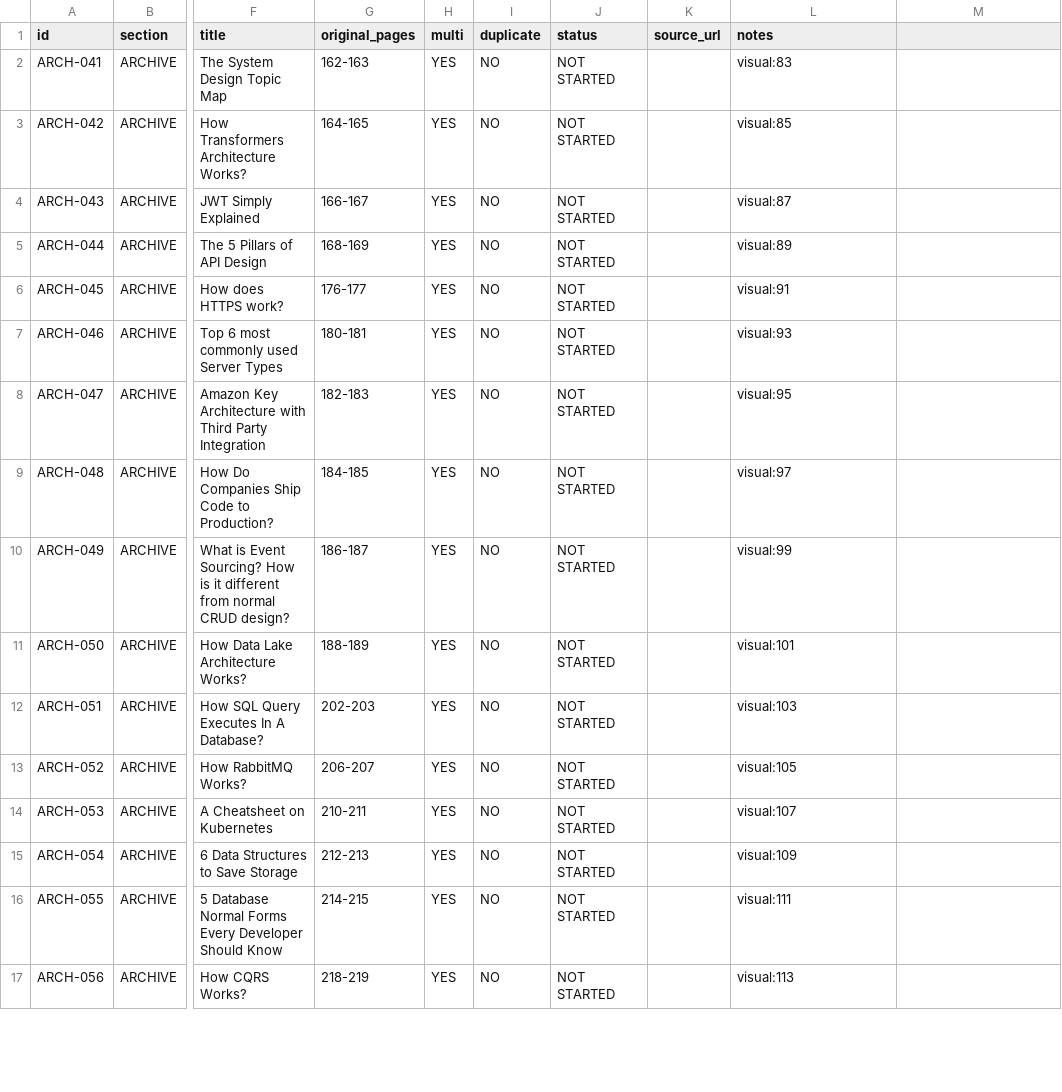
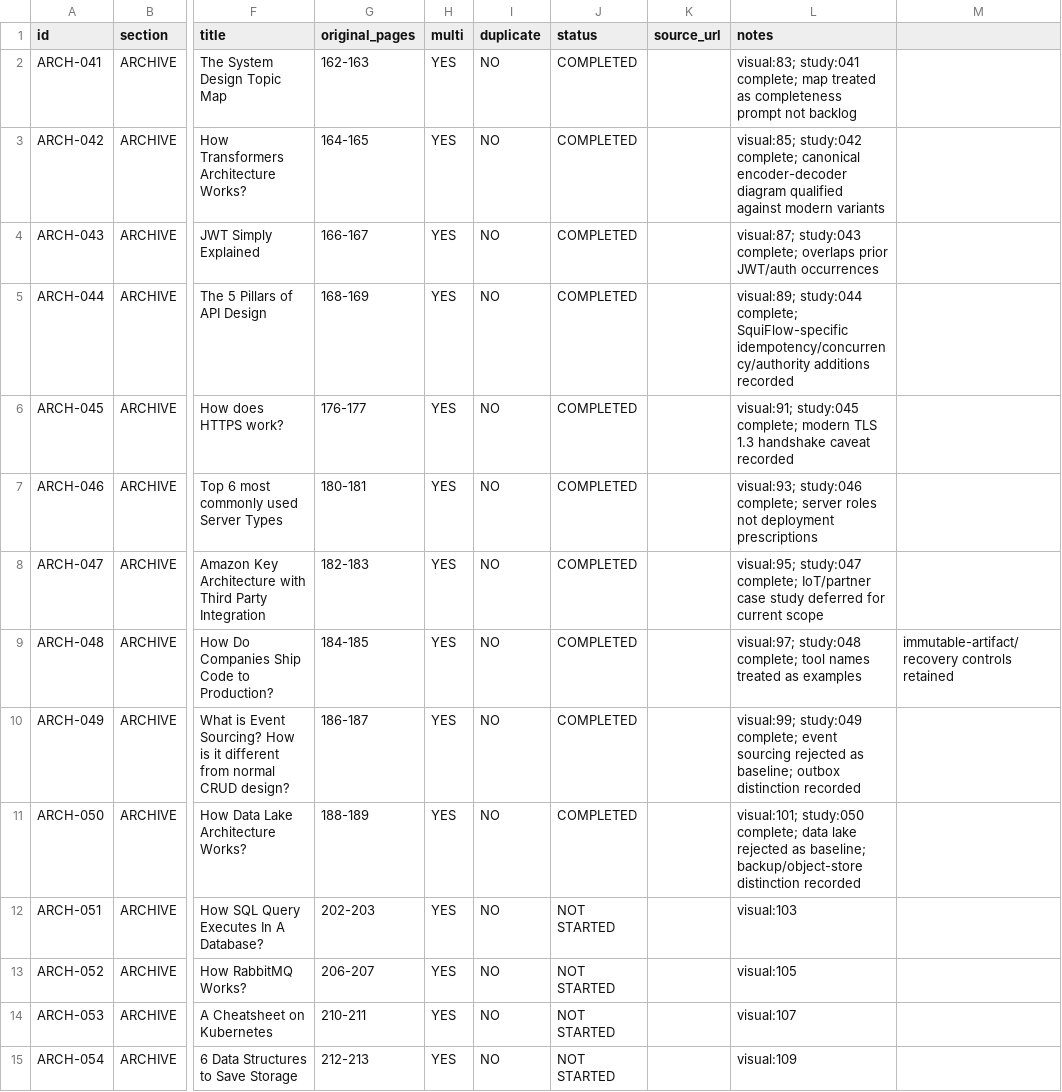
Before and after one commit to Absolute-Martial/Squiflow, a CSV file: docs/review/bytebytego_308/ledger_archive_041_080.csv, drawn as a sheet; only a part is shown, gaps mark what is left out; the shorter side is filled out with more unchanged rows; the diff names each change by its address in the sheet, - before the commit and + after, or states it on an @@ line.

Commit message:
Docs/bytebytego 308 exhaustive study 041 050

```diff
--- a/docs/review/bytebytego_308/ledger_archive_041_080.csv
+++ b/docs/review/bytebytego_308/ledger_archive_041_080.csv
-J2:J11 (status): NOT STARTED
+J2:J11 (status): COMPLETED
-L2 (notes): visual:83
+L2 (notes): visual:83; study:041 complete; map treated as completeness prompt not backlog
-L3 (notes): visual:85
+L3 (notes): visual:85; study:042 complete; canonical encoder-decoder diagram qualified against modern variants
-L4 (notes): visual:87
+L4 (notes): visual:87; study:043 complete; overlaps prior JWT/auth occurrences
-L5 (notes): visual:89
+L5 (notes): visual:89; study:044 complete; SquiFlow-specific idempotency/concurrency/authority additions recorded
-L6 (notes): visual:91
+L6 (notes): visual:91; study:045 complete; modern TLS 1.3 handshake caveat recorded
-L7 (notes): visual:93
+L7 (notes): visual:93; study:046 complete; server roles not deployment prescriptions
-L8 (notes): visual:95
+L8 (notes): visual:95; study:047 complete; IoT/partner case study deferred for current scope
-L9 (notes): visual:97
+L9 (notes): visual:97; study:048 complete; tool names treated as examples
-M9: (empty)
+M9: immutable-artifact/recovery controls retained
-L10 (notes): visual:99
+L10 (notes): visual:99; study:049 complete; event sourcing rejected as baseline; outbox distinction recorded
-L11 (notes): visual:101
+L11 (notes): visual:101; study:050 complete; data lake rejected as baseline; backup/object-store distinction recorded
```
Also changed, not shown: 3 other files.
